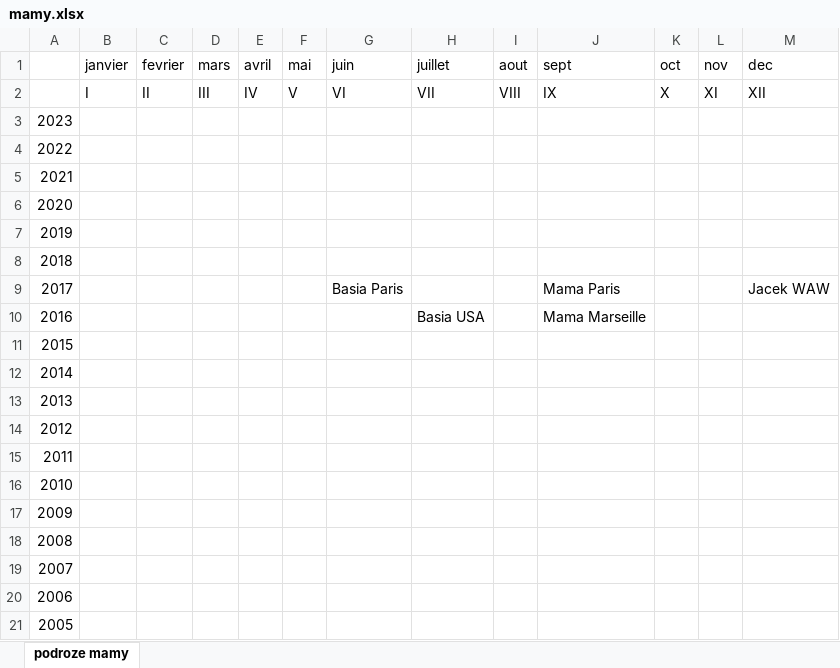
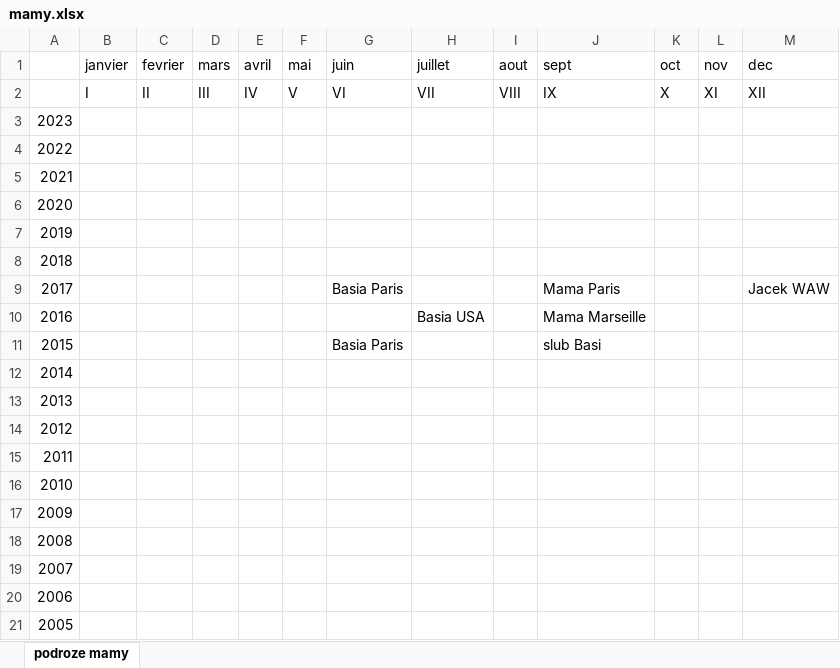
Before and after one commit to wth-mvp-s/LT, an Excel workbook: (development)/personal/mamy.xlsx, sheet podroze mamy, drawn as a sheet; values as stored, in another font and other column widths than the file's, no borders; the diff names each change by its address in the sheet, - before the commit and + after, or states it on an @@ line.

```diff
--- a/(development)/personal/mamy.xlsx (sheet podroze mamy)
+++ b/(development)/personal/mamy.xlsx (sheet podroze mamy)
-G11 (juin): (empty)
+G11 (juin): Basia Paris
-J11 (sept): (empty)
+J11 (sept): slub Basi
```
Also changed, not shown: 3 other files.
